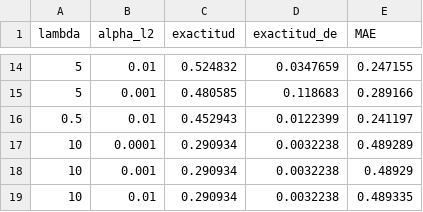
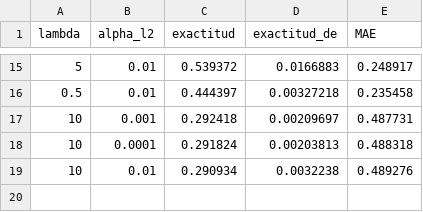
Before and after one commit to AlexNvdz/PRV-FCM, a CSV file: resultados/seleccion_hiperparametros.csv, drawn as a sheet; only a part is shown, gaps mark what is left out; the diff covers the shown part only.

```diff
--- a/resultados/seleccion_hiperparametros.csv
+++ b/resultados/seleccion_hiperparametros.csv
@@ -14,6 +15,5 @@ lambda,alpha_l2,exactitud,exactitud_de,MAE
-5,0.01,0.524832,0.0347659,0.247155
-5,0.001,0.480585,0.118683,0.289166
-0.5,0.01,0.452943,0.0122399,0.241197
-10,0.0001,0.290934,0.0032238,0.489289
-10,0.001,0.290934,0.0032238,0.48929
-10,0.01,0.290934,0.0032238,0.489335
+5,0.01,0.539372,0.0166883,0.248917
+0.5,0.01,0.444397,0.00327218,0.235458
+10,0.001,0.292418,0.00209697,0.487731
+10,0.0001,0.291824,0.00203813,0.488318
+10,0.01,0.290934,0.0032238,0.489276
```
Also changed, not shown: 6 added rows, 5 removed rows and 21 edited cells elsewhere in this file, resultados/pesos_fcm.csv, resultados/recomendaciones.csv, 19 other files.
